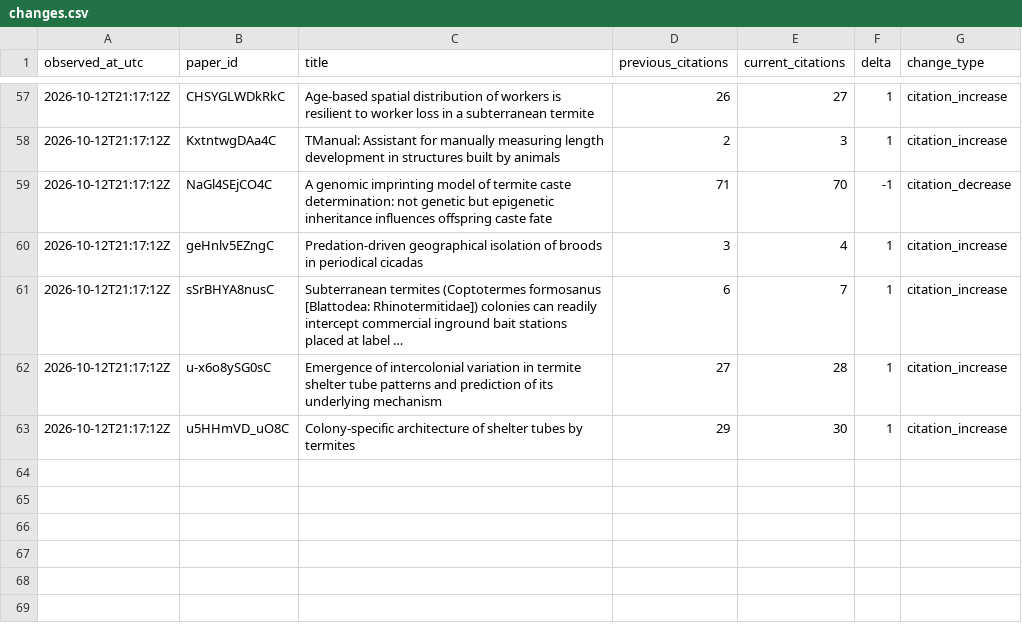
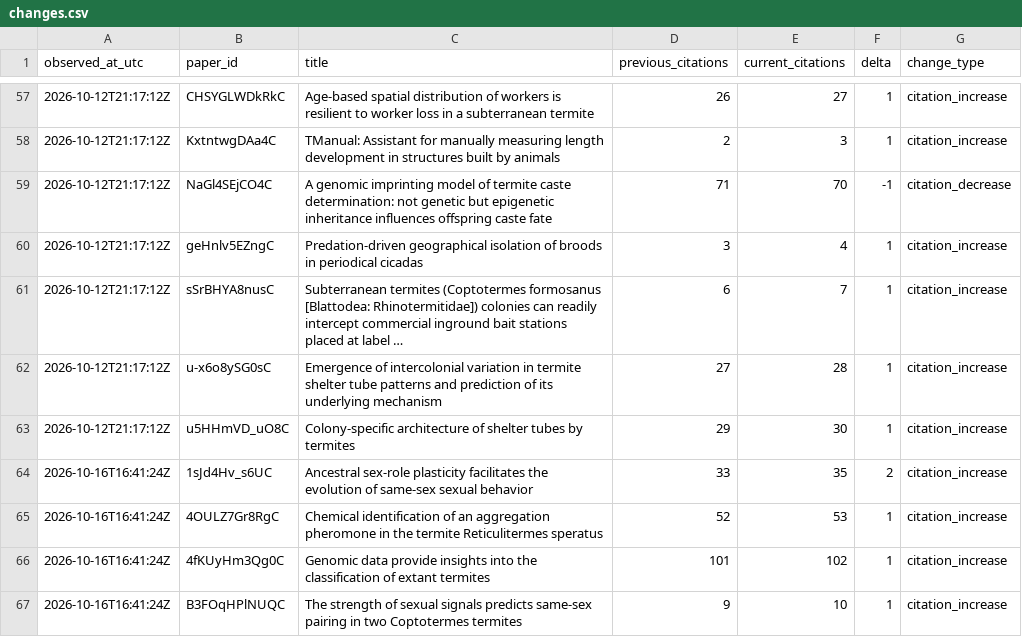
Before and after one commit to nobuaki-mzmt/scholar-history, a CSV file: data/changes.csv, drawn as a sheet; only a part is shown, gaps mark what is left out; the diff names each change by its address in the sheet, - before the commit and + after, or states it on an @@ line.

```diff
--- a/data/changes.csv
+++ b/data/changes.csv
+row 64: 2026-10-16T16:41:24Z | 1sJd4Hv_s6UC | Ancestral sex-role plasticity facilitates the evolution of same-sex sexual behavior | 33 | 35 | 2 | citation_increase
+row 65: 2026-10-16T16:41:24Z | 4OULZ7Gr8RgC | Chemical identification of an aggregation pheromone in the termite Reticulitermes speratus | 52 | 53 | 1 | citation_increase
+row 66: 2026-10-16T16:41:24Z | 4fKUyHm3Qg0C | Genomic data provide insights into the classification of extant termites | 101 | 102 | 1 | citation_increase
+row 67: 2026-10-16T16:41:24Z | B3FOqHPlNUQC | The strength of sexual signals predicts same-sex pairing in two Coptotermes termites | 9 | 10 | 1 | citation_increase
```
Also changed, not shown: data/metrics.csv, reports/forecast_models.csv, 7 other files.
